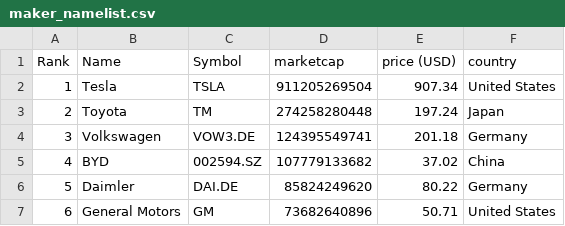
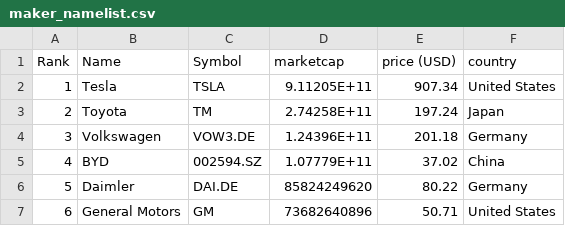
Before and after one commit to martin1econ/carreview_vs_performance, a CSV file: Capstone2_carreviews/maker_namelist.csv, drawn as a sheet; only a part is shown; the diff names each change by its address in the sheet, - before the commit and + after, or states it on an @@ line.

```diff
--- a/Capstone2_carreviews/maker_namelist.csv
+++ b/Capstone2_carreviews/maker_namelist.csv
-D2 (marketcap): 911205269504
+D2 (marketcap): 9.11205E+11
-D3 (marketcap): 274258280448
+D3 (marketcap): 2.74258E+11
-D4 (marketcap): 124395549741
+D4 (marketcap): 1.24396E+11
-D5 (marketcap): 107779133682
+D5 (marketcap): 1.07779E+11
```
Also changed, not shown: 9 other files.
